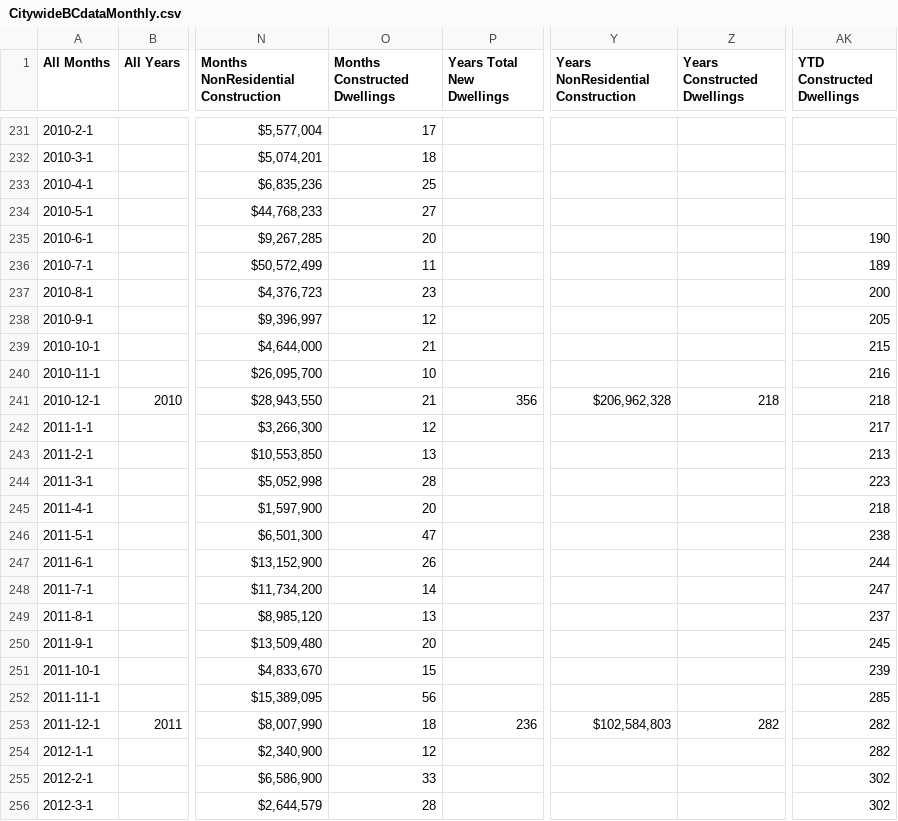
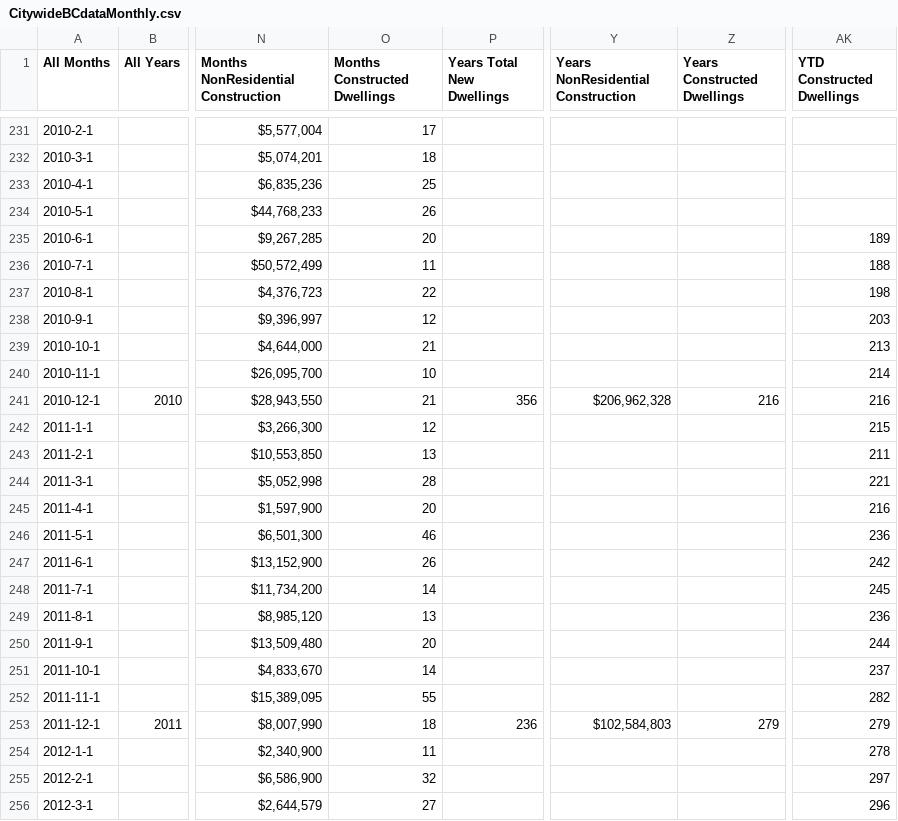
Before and after one commit to dccwebteam-app/PlotlyGraphs, a CSV file: data/CitywideBCdataMonthly.csv, drawn as a sheet; only a part is shown, gaps mark what is left out; the diff covers the shown part only; the diff names each change by its address in the sheet, - before the commit and + after, or states it on an @@ line.

Commit message:
Add files via upload

```diff
--- a/data/CitywideBCdataMonthly.csv
+++ b/data/CitywideBCdataMonthly.csv
-O234 (Months Constructed Dwellings): 27
+O234 (Months Constructed Dwellings): 26
-AK235 (YTD Constructed Dwellings): 190
+AK235 (YTD Constructed Dwellings): 189
-AK236 (YTD Constructed Dwellings): 189
+AK236 (YTD Constructed Dwellings): 188
-O237 (Months Constructed Dwellings): 23
+O237 (Months Constructed Dwellings): 22
-AK237 (YTD Constructed Dwellings): 200
+AK237 (YTD Constructed Dwellings): 198
-AK238 (YTD Constructed Dwellings): 205
+AK238 (YTD Constructed Dwellings): 203
-AK239 (YTD Constructed Dwellings): 215
+AK239 (YTD Constructed Dwellings): 213
-AK240 (YTD Constructed Dwellings): 216
+AK240 (YTD Constructed Dwellings): 214
-Z241 (Years Constructed Dwellings): 218
+Z241 (Years Constructed Dwellings): 216
-AK241 (YTD Constructed Dwellings): 218
+AK241 (YTD Constructed Dwellings): 216
-AK242 (YTD Constructed Dwellings): 217
+AK242 (YTD Constructed Dwellings): 215
-AK243 (YTD Constructed Dwellings): 213
+AK243 (YTD Constructed Dwellings): 211
-AK244 (YTD Constructed Dwellings): 223
+AK244 (YTD Constructed Dwellings): 221
-AK245 (YTD Constructed Dwellings): 218
+AK245 (YTD Constructed Dwellings): 216
-O246 (Months Constructed Dwellings): 47
+O246 (Months Constructed Dwellings): 46
-AK246 (YTD Constructed Dwellings): 238
+AK246 (YTD Constructed Dwellings): 236
-AK247 (YTD Constructed Dwellings): 244
+AK247 (YTD Constructed Dwellings): 242
-AK248 (YTD Constructed Dwellings): 247
+AK248 (YTD Constructed Dwellings): 245
-AK249 (YTD Constructed Dwellings): 237
+AK249 (YTD Constructed Dwellings): 236
-AK250 (YTD Constructed Dwellings): 245
+AK250 (YTD Constructed Dwellings): 244
-O251 (Months Constructed Dwellings): 15
+O251 (Months Constructed Dwellings): 14
-AK251 (YTD Constructed Dwellings): 239
+AK251 (YTD Constructed Dwellings): 237
-O252 (Months Constructed Dwellings): 56
+O252 (Months Constructed Dwellings): 55
-AK252 (YTD Constructed Dwellings): 285
+AK252 (YTD Constructed Dwellings): 282
-Z253 (Years Constructed Dwellings): 282
+Z253 (Years Constructed Dwellings): 279
-AK253 (YTD Constructed Dwellings): 282
+AK253 (YTD Constructed Dwellings): 279
-O254 (Months Constructed Dwellings): 12
+O254 (Months Constructed Dwellings): 11
-AK254 (YTD Constructed Dwellings): 282
+AK254 (YTD Constructed Dwellings): 278
-O255 (Months Constructed Dwellings): 33
+O255 (Months Constructed Dwellings): 32
-AK255 (YTD Constructed Dwellings): 302
+AK255 (YTD Constructed Dwellings): 297
-O256 (Months Constructed Dwellings): 28
+O256 (Months Constructed Dwellings): 27
-AK256 (YTD Constructed Dwellings): 302
+AK256 (YTD Constructed Dwellings): 296
```
Also changed, not shown: 1 added row and 119 edited cells elsewhere in this file.
